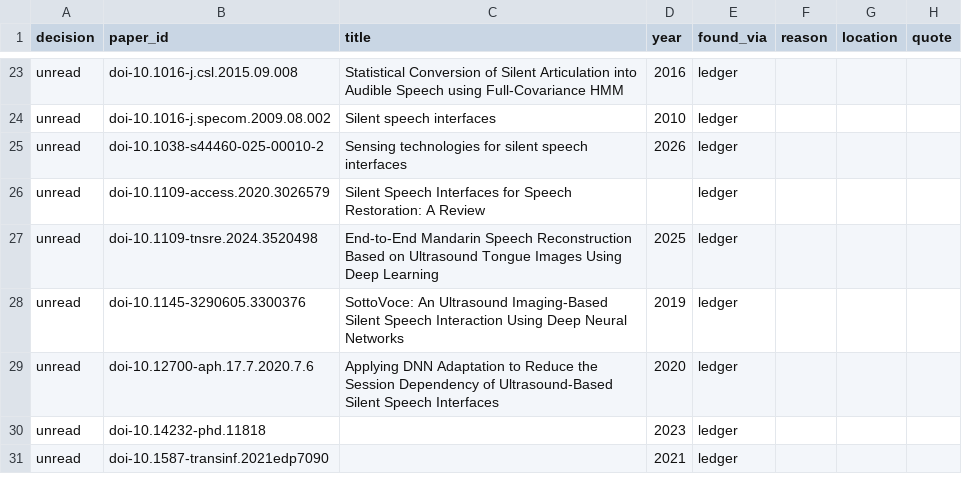
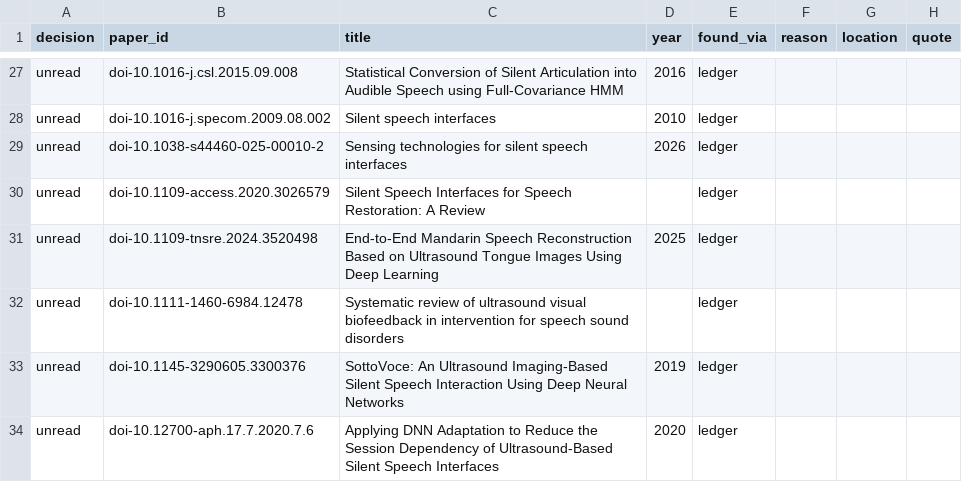
Before and after one commit to supernaiter/silent-speech-review, a CSV file: components/M12/ultrasound-to-speech-output-evaluation.csv, drawn as a sheet; only a part is shown, gaps mark what is left out; the shorter side is filled out with more unchanged rows; the diff covers the shown part only.

```diff
--- a/components/M12/ultrasound-to-speech-output-evaluation.csv
+++ b/components/M12/ultrasound-to-speech-output-evaluation.csv
@@ -27,2 +31,3 @@ unread,doi-10.1109-access.2020.3026579,Silent Speech Interfaces for Speech Resto
 unread,doi-10.1109-tnsre.2024.3520498,End-to-End Mandarin Speech Reconstruction Based on Ultrasound Tongue Images Using Deep Learning,2025,ledger,,,
+unread,doi-10.1111-1460-6984.12478,Systematic review of ultrasound visual biofeedback in intervention for speech sound disorders,,ledger,,,
 unread,doi-10.1145-3290605.3300376,SottoVoce: An Ultrasound Imaging-Based Silent Speech Interaction Using Deep Neural Networks,2019,ledger,,,
```
Also changed, not shown: 10 added rows elsewhere in this file, data/papers.csv, 33 other files.
